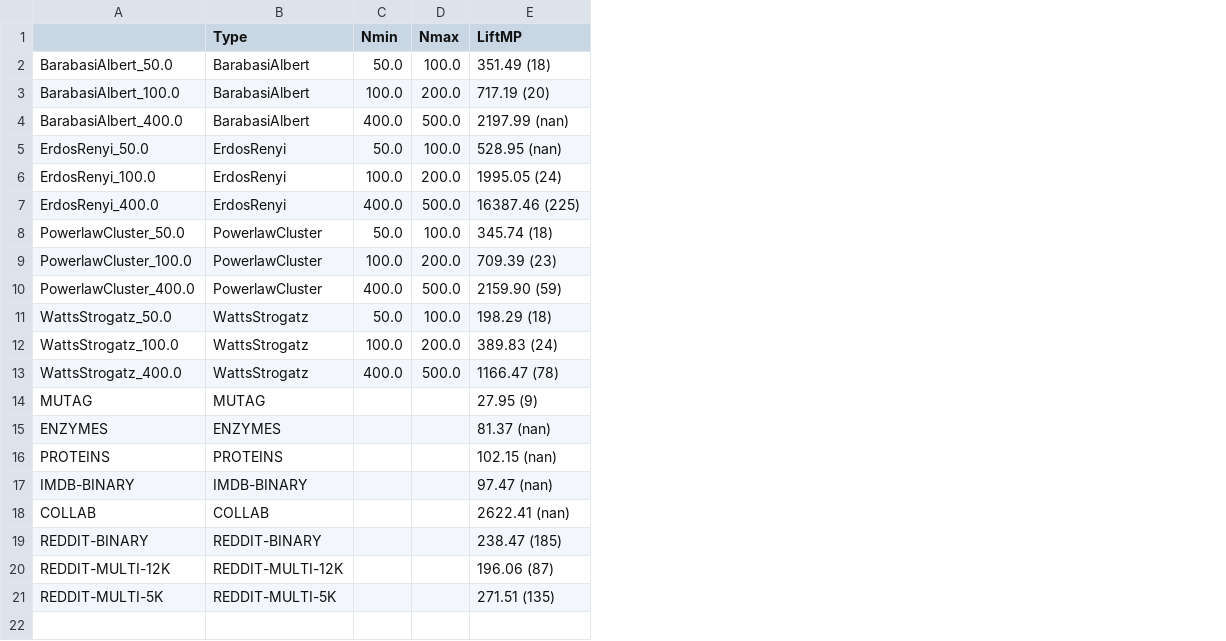
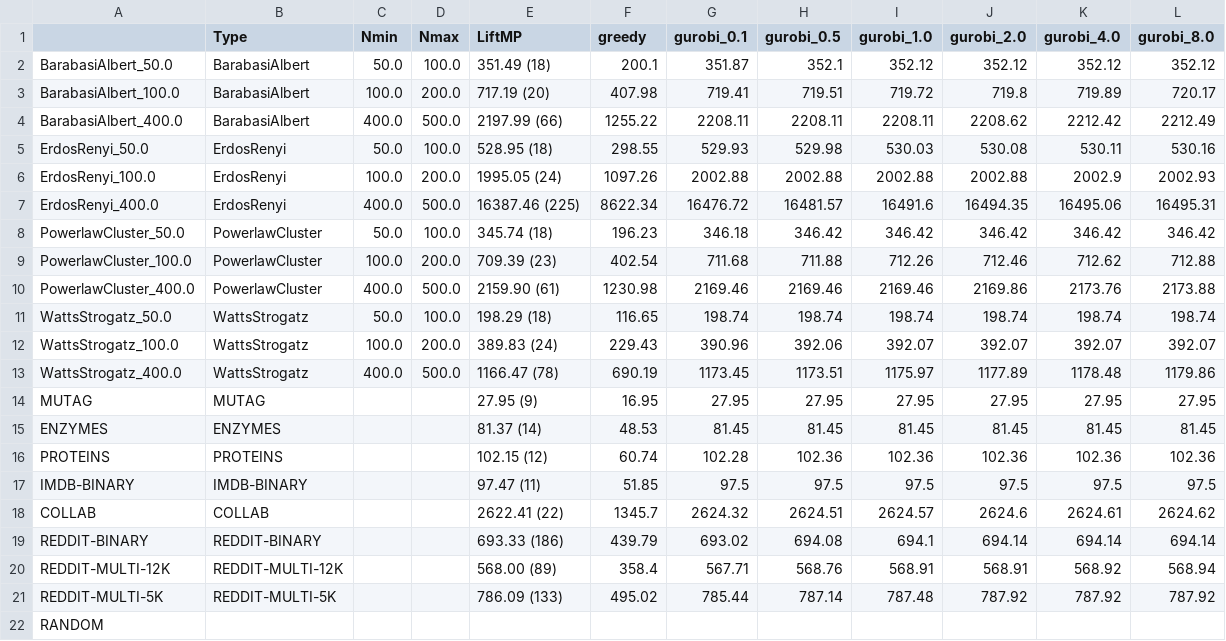
Before and after one commit to penlu/bespoke-gnn4do, a CSV file: analysis_ipynb/Table2_max_cut.csv, drawn as a sheet; the diff names each change by its address in the sheet, - before the commit and + after, or states it on an @@ line.

Commit message:
analysis notebook

```diff
--- a/analysis_ipynb/Table2_max_cut.csv
+++ b/analysis_ipynb/Table2_max_cut.csv
+column F (greedy), rows 2-21: 200.1 | 407.98 | 1255.22 | 298.55 | 1097.26 | 8622.34 | 196.23 | 402.54 | 1230.98 | 116.65 | 229.43 | 690.19 | 16.95 | 48.53 | 60.74 | 51.85 | 1345.7 | 439.79 | 358.4 | 495.02
+column G (gurobi_0.1), rows 2-21: 351.87 | 719.41 | 2208.11 | 529.93 | 2002.88 | 16476.72 | 346.18 | 711.68 | 2169.46 | 198.74 | 390.96 | 1173.45 | 27.95 | 81.45 | 102.28 | 97.5 | 2624.32 | 693.02 | 567.71 | 785.44
+column H (gurobi_0.5), rows 2-21: 352.1 | 719.51 | 2208.11 | 529.98 | 2002.88 | 16481.57 | 346.42 | 711.88 | 2169.46 | 198.74 | 392.06 | 1173.51 | 27.95 | 81.45 | 102.36 | 97.5 | 2624.51 | 694.08 | 568.76 | 787.14
+column I (gurobi_1.0), rows 2-21: 352.12 | 719.72 | 2208.11 | 530.03 | 2002.88 | 16491.6 | 346.42 | 712.26 | 2169.46 | 198.74 | 392.07 | 1175.97 | 27.95 | 81.45 | 102.36 | 97.5 | 2624.57 | 694.1 | 568.91 | 787.48
+column J (gurobi_2.0), rows 2-21: 352.12 | 719.8 | 2208.62 | 530.08 | 2002.88 | 16494.35 | 346.42 | 712.46 | 2169.86 | 198.74 | 392.07 | 1177.89 | 27.95 | 81.45 | 102.36 | 97.5 | 2624.6 | 694.14 | 568.91 | 787.92
+column K (gurobi_4.0), rows 2-21: 352.12 | 719.89 | 2212.42 | 530.11 | 2002.9 | 16495.06 | 346.42 | 712.62 | 2173.76 | 198.74 | 392.07 | 1178.48 | 27.95 | 81.45 | 102.36 | 97.5 | 2624.61 | 694.14 | 568.92 | 787.92
+column L (gurobi_8.0), rows 2-21: 352.12 | 720.17 | 2212.49 | 530.16 | 2002.93 | 16495.31 | 346.42 | 712.88 | 2173.88 | 198.74 | 392.07 | 1179.86 | 27.95 | 81.45 | 102.36 | 97.5 | 2624.62 | 694.14 | 568.94 | 787.92
-E4 (LiftMP): 2197.99 (nan)
+E4 (LiftMP): 2197.99 (66)
-E5 (LiftMP): 528.95 (nan)
+E5 (LiftMP): 528.95 (18)
-E10 (LiftMP): 2159.90 (59)
+E10 (LiftMP): 2159.90 (61)
-E15 (LiftMP): 81.37 (nan)
+E15 (LiftMP): 81.37 (14)
-E16 (LiftMP): 102.15 (nan)
+E16 (LiftMP): 102.15 (12)
-E17 (LiftMP): 97.47 (nan)
+E17 (LiftMP): 97.47 (11)
-E18 (LiftMP): 2622.41 (nan)
+E18 (LiftMP): 2622.41 (22)
-E19 (LiftMP): 238.47 (185)
+E19 (LiftMP): 693.33 (186)
-E20 (LiftMP): 196.06 (87)
+E20 (LiftMP): 568.00 (89)
-E21 (LiftMP): 271.51 (135)
+E21 (LiftMP): 786.09 (133)
+row 22: RANDOM
```
Also changed, not shown: analysis_ipynb/Table1_MC_std.csv, analysis_ipynb/Table1_VC_std.csv, 16 other files.
